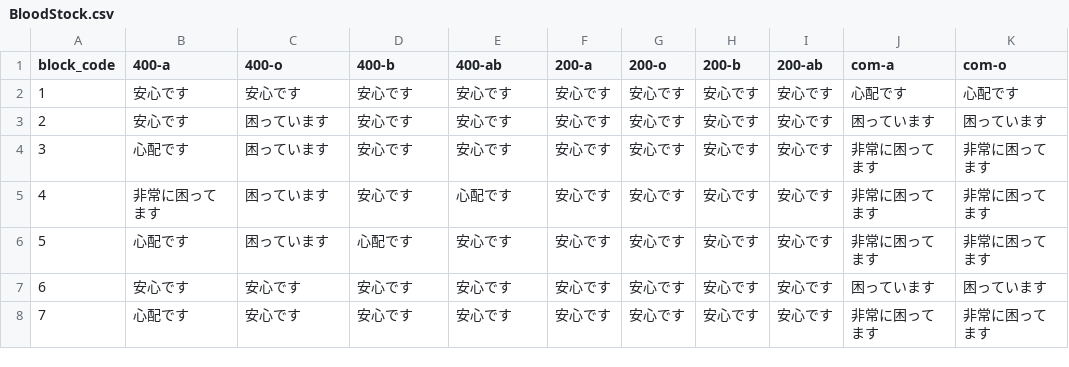
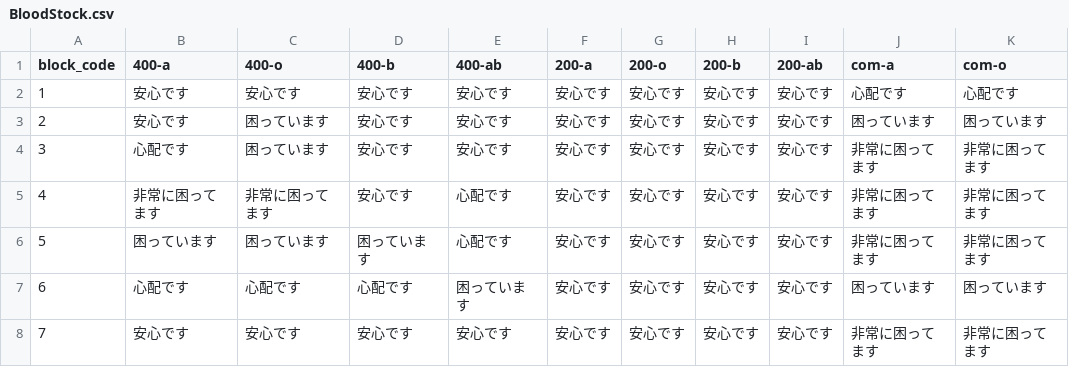
Before and after one commit to 5522079/kenketsu-navi, a CSV file: data/BloodStock.csv, drawn as a sheet; only a part is shown; the diff names each change by its address in the sheet, - before the commit and + after, or states it on an @@ line.

```diff
--- a/data/BloodStock.csv
+++ b/data/BloodStock.csv
-C5 (400-o): 困っています
+C5 (400-o): 非常に困ってます
-B6 (400-a): 心配です
+B6 (400-a): 困っています
-D6 (400-b): 心配です
+D6 (400-b): 困っています
-E6 (400-ab): 安心です
+E6 (400-ab): 心配です
-B7 (400-a): 安心です
+B7 (400-a): 心配です
-C7 (400-o): 安心です
+C7 (400-o): 心配です
-D7 (400-b): 安心です
+D7 (400-b): 心配です
-E7 (400-ab): 安心です
+E7 (400-ab): 困っています
-B8 (400-a): 心配です
+B8 (400-a): 安心です
```
Also changed, not shown: data/log.csv, 4 other files.
